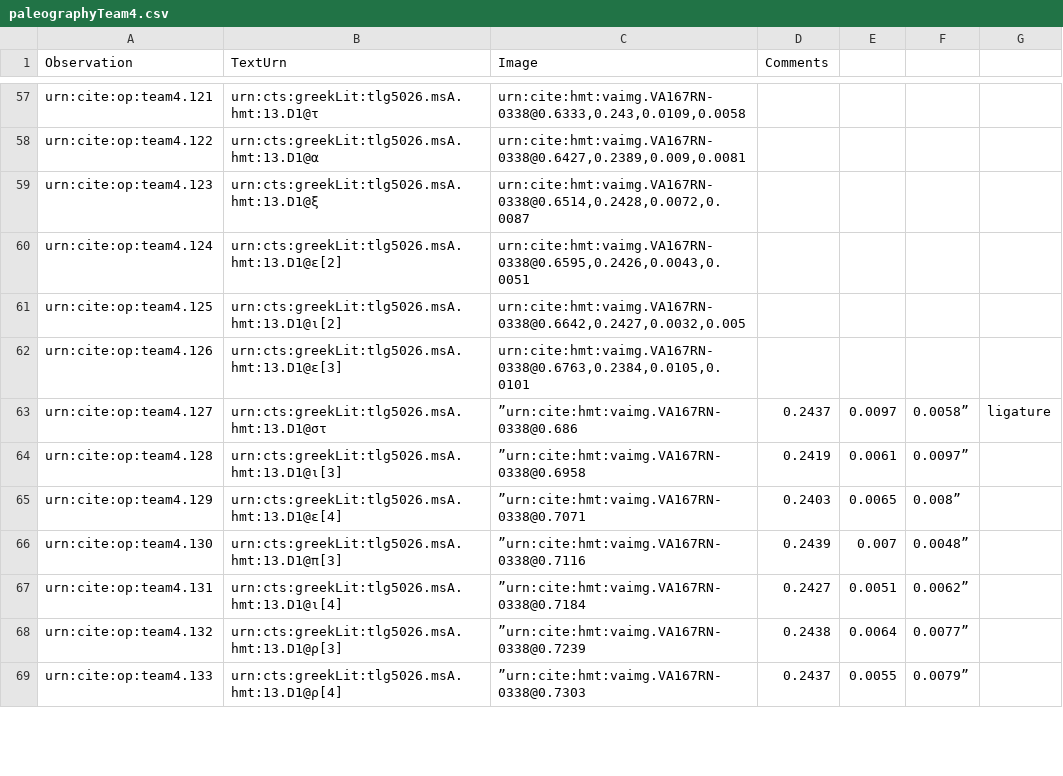
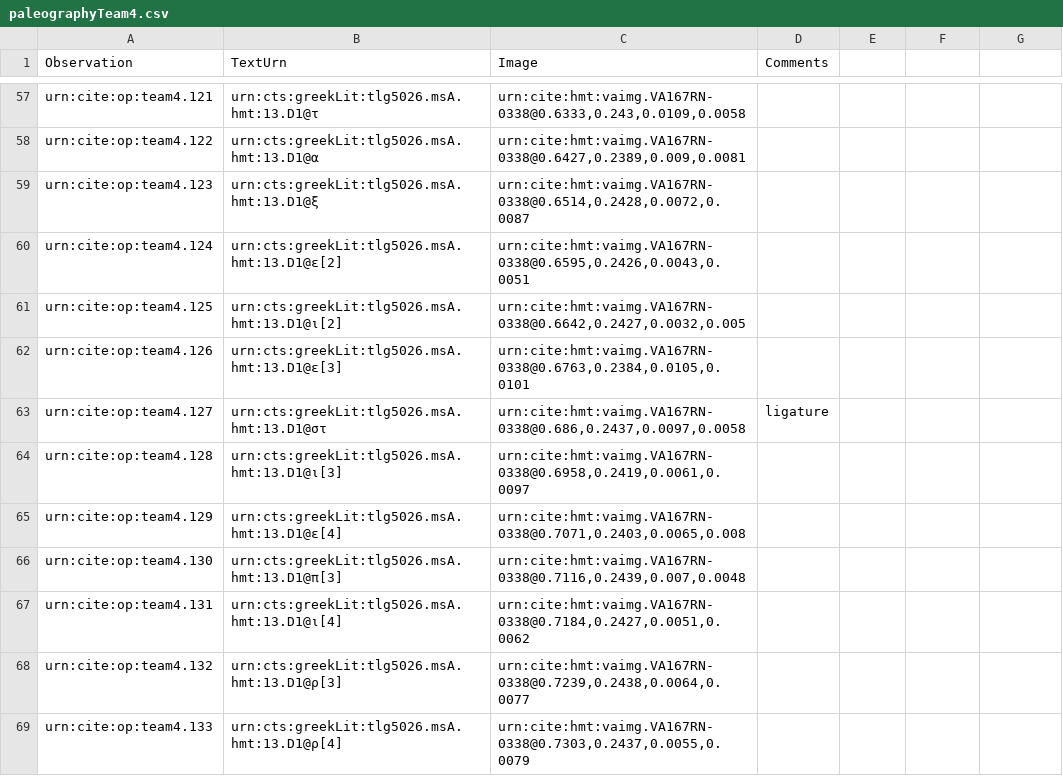
Before and after one commit to hmteditors/leiden, a CSV file: collections/paleographyTeam4.csv, drawn as a sheet; only a part is shown, gaps mark what is left out; the diff covers the shown part only.

Commit message:
Update paleographyTeam4.csv

```diff
--- a/collections/paleographyTeam4.csv
+++ b/collections/paleographyTeam4.csv
@@ -62,8 +62,8 @@ urn:cite:op:team4.125,urn:cts:greekLit:tlg5026.msA.hmt:13.D1@ι[2],"urn:cite:hmt
 urn:cite:op:team4.126,urn:cts:greekLit:tlg5026.msA.hmt:13.D1@ε[3],"urn:cite:hmt:vaimg.VA167RN-0338@0.6763,0.2384,0.0105,0.0101",
-urn:cite:op:team4.127,urn:cts:greekLit:tlg5026.msA.hmt:13.D1@στ,”urn:cite:hmt:vaimg.VA167RN-0338@0.686,0.2437,0.0097,0.0058”,ligature
-urn:cite:op:team4.128,urn:cts:greekLit:tlg5026.msA.hmt:13.D1@ι[3],”urn:cite:hmt:vaimg.VA167RN-0338@0.6958,0.2419,0.0061,0.0097”,
-urn:cite:op:team4.129,urn:cts:greekLit:tlg5026.msA.hmt:13.D1@ε[4],”urn:cite:hmt:vaimg.VA167RN-0338@0.7071,0.2403,0.0065,0.008”,
-urn:cite:op:team4.130,urn:cts:greekLit:tlg5026.msA.hmt:13.D1@π[3],”urn:cite:hmt:vaimg.VA167RN-0338@0.7116,0.2439,0.007,0.0048”,
-urn:cite:op:team4.131,urn:cts:greekLit:tlg5026.msA.hmt:13.D1@ι[4],”urn:cite:hmt:vaimg.VA167RN-0338@0.7184,0.2427,0.0051,0.0062”,
-urn:cite:op:team4.132,urn:cts:greekLit:tlg5026.msA.hmt:13.D1@ρ[3],”urn:cite:hmt:vaimg.VA167RN-0338@0.7239,0.2438,0.0064,0.0077”,
-urn:cite:op:team4.133,urn:cts:greekLit:tlg5026.msA.hmt:13.D1@ρ[4],”urn:cite:hmt:vaimg.VA167RN-0338@0.7303,0.2437,0.0055,0.0079”,
+urn:cite:op:team4.127,urn:cts:greekLit:tlg5026.msA.hmt:13.D1@στ,"urn:cite:hmt:vaimg.VA167RN-0338@0.686,0.2437,0.0097,0.0058",ligature
+urn:cite:op:team4.128,urn:cts:greekLit:tlg5026.msA.hmt:13.D1@ι[3],"urn:cite:hmt:vaimg.VA167RN-0338@0.6958,0.2419,0.0061,0.0097",
+urn:cite:op:team4.129,urn:cts:greekLit:tlg5026.msA.hmt:13.D1@ε[4],"urn:cite:hmt:vaimg.VA167RN-0338@0.7071,0.2403,0.0065,0.008",
+urn:cite:op:team4.130,urn:cts:greekLit:tlg5026.msA.hmt:13.D1@π[3],"urn:cite:hmt:vaimg.VA167RN-0338@0.7116,0.2439,0.007,0.0048",
+urn:cite:op:team4.131,urn:cts:greekLit:tlg5026.msA.hmt:13.D1@ι[4],"urn:cite:hmt:vaimg.VA167RN-0338@0.7184,0.2427,0.0051,0.0062",
+urn:cite:op:team4.132,urn:cts:greekLit:tlg5026.msA.hmt:13.D1@ρ[3],"urn:cite:hmt:vaimg.VA167RN-0338@0.7239,0.2438,0.0064,0.0077",
+urn:cite:op:team4.133,urn:cts:greekLit:tlg5026.msA.hmt:13.D1@ρ[4],"urn:cite:hmt:vaimg.VA167RN-0338@0.7303,0.2437,0.0055,0.0079",
```
Also changed, not shown: 28 edited cells elsewhere in this file.
